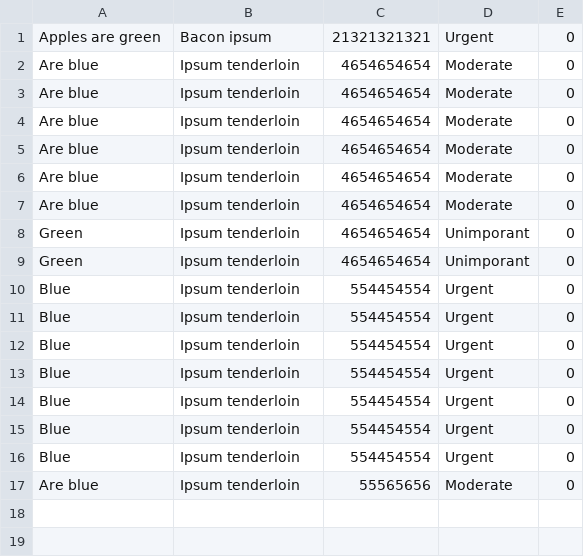
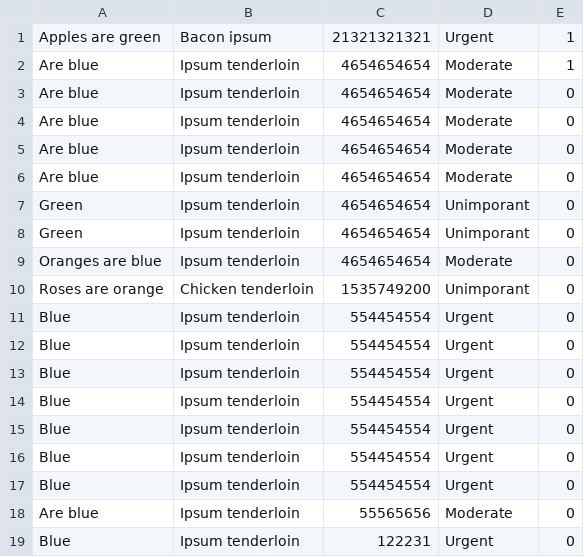
Before and after one commit to lkatkus/3WA-W6-1, a CSV file: todo/csv/list.csv, drawn as a sheet.

```diff
--- a/todo/csv/list.csv
+++ b/todo/csv/list.csv
@@ -1,4 +1,3 @@
-"Apples are green","Bacon ipsum",21321321321,Urgent,0
-"Are blue","Ipsum tenderloin",4654654654,Moderate,0
-"Are blue","Ipsum tenderloin",4654654654,Moderate,0
+"Apples are green","Bacon ipsum",21321321321,Urgent,1
+"Are blue","Ipsum tenderloin",4654654654,Moderate,1
 "Are blue","Ipsum tenderloin",4654654654,Moderate,0
@@ -9,2 +8,4 @@ Green,"Ipsum tenderloin",4654654654,Unimporant,0
 Green,"Ipsum tenderloin",4654654654,Unimporant,0
+"Oranges are blue","Ipsum tenderloin",4654654654,Moderate,0
+"Roses are orange","Chicken tenderloin",1535749200,Unimporant,0
 Blue,"Ipsum tenderloin",554454554,Urgent,0
@@ -17 +18,2 @@ Blue,"Ipsum tenderloin",554454554,Urgent,0
 "Are blue","Ipsum tenderloin",55565656,Moderate,0
+Blue,"Ipsum tenderloin",122231,Urgent,0
```
Also changed, not shown: 4 other files.
